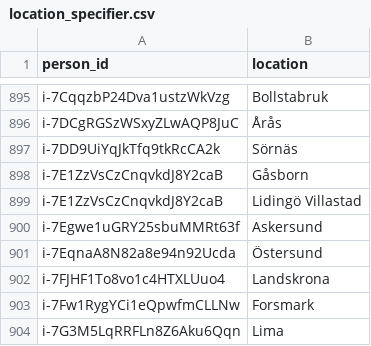
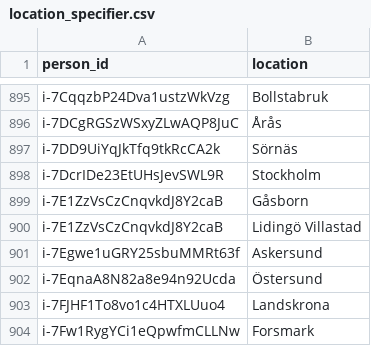
Before and after one commit to swerik-project/riksdagen-persons, a CSV file: data/location_specifier.csv, drawn as a sheet; only a part is shown, gaps mark what is left out; the shorter side is filled out with more unchanged rows; the diff names each change by its address in the sheet, - before the commit and + after, or states it on an @@ line.

```diff
--- a/data/location_specifier.csv
+++ b/data/location_specifier.csv
+row 898: i-7DcrIDe23EtUHsJevSWL9R | Stockholm
```
Also changed, not shown: data/external_identifiers.csv, data/name.csv, 4 other files.
